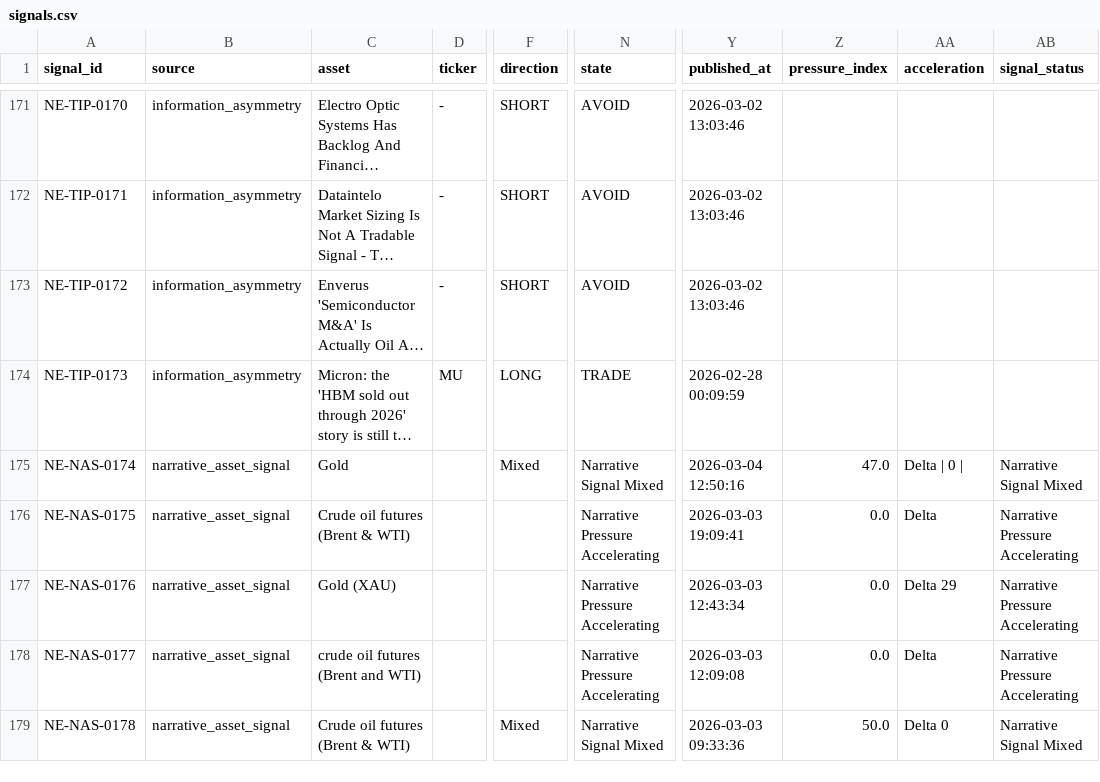
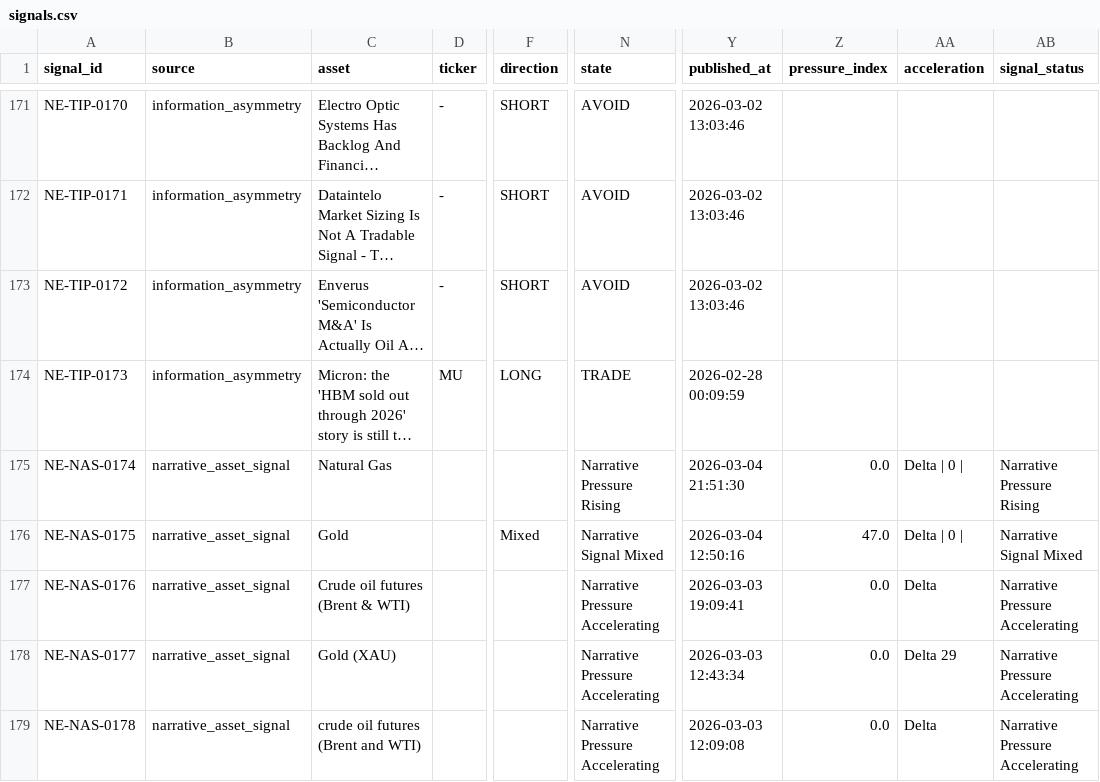
Before and after one commit to IvanMassow/edge-intel, a CSV file: signals.csv, drawn as a sheet; only a part is shown, gaps mark what is left out; long unchanged cells end in …; the diff covers the shown part only; the diff names each change by its address in the sheet, - before the commit and + after, or states it on an @@ line.

```diff
--- a/signals.csv
+++ b/signals.csv
-C175 (asset): Gold
+C175 (asset): Natural Gas
-F175 (direction): Mixed
+F175 (direction): (empty)
-N175 (state): Narrative Signal Mixed
+N175 (state): Narrative Pressure Rising
-Y175 (published_at): 2026-03-04 12:50:16
+Y175 (published_at): 2026-03-04 21:51:30
-Z175 (pressure_index): 47.0
+Z175 (pressure_index): 0.0
-AB175 (signal_status): Narrative Signal Mixed
+AB175 (signal_status): Narrative Pressure Rising
-C176 (asset): Crude oil futures (Brent & WTI)
+C176 (asset): Gold
-F176 (direction): (empty)
+F176 (direction): Mixed
-N176 (state): Narrative Pressure Accelerating
+N176 (state): Narrative Signal Mixed
-Y176 (published_at): 2026-03-03 19:09:41
+Y176 (published_at): 2026-03-04 12:50:16
-Z176 (pressure_index): 0.0
+Z176 (pressure_index): 47.0
-AA176 (acceleration): Delta
+AA176 (acceleration): Delta | 0 |
-AB176 (signal_status): Narrative Pressure Accelerating
+AB176 (signal_status): Narrative Signal Mixed
-C177 (asset): Gold (XAU)
+C177 (asset): Crude oil futures (Brent & WTI)
-Y177 (published_at): 2026-03-03 12:43:34
+Y177 (published_at): 2026-03-03 19:09:41
-AA177 (acceleration): Delta 29
+AA177 (acceleration): Delta
-C178 (asset): crude oil futures (Brent and WTI)
+C178 (asset): Gold (XAU)
-Y178 (published_at): 2026-03-03 12:09:08
+Y178 (published_at): 2026-03-03 12:43:34
-AA178 (acceleration): Delta
+AA178 (acceleration): Delta 29
-C179 (asset): Crude oil futures (Brent & WTI)
+C179 (asset): crude oil futures (Brent and WTI)
-F179 (direction): Mixed
+F179 (direction): (empty)
-N179 (state): Narrative Signal Mixed
+N179 (state): Narrative Pressure Accelerating
-Y179 (published_at): 2026-03-03 09:33:36
+Y179 (published_at): 2026-03-03 12:09:08
-Z179 (pressure_index): 50.0
+Z179 (pressure_index): 0.0
-AA179 (acceleration): Delta 0
+AA179 (acceleration): Delta
-AB179 (signal_status): Narrative Signal Mixed
+AB179 (signal_status): Narrative Pressure Accelerating
```
Also changed, not shown: 1 added row and 153 edited cells elsewhere in this file, 8 other files.
